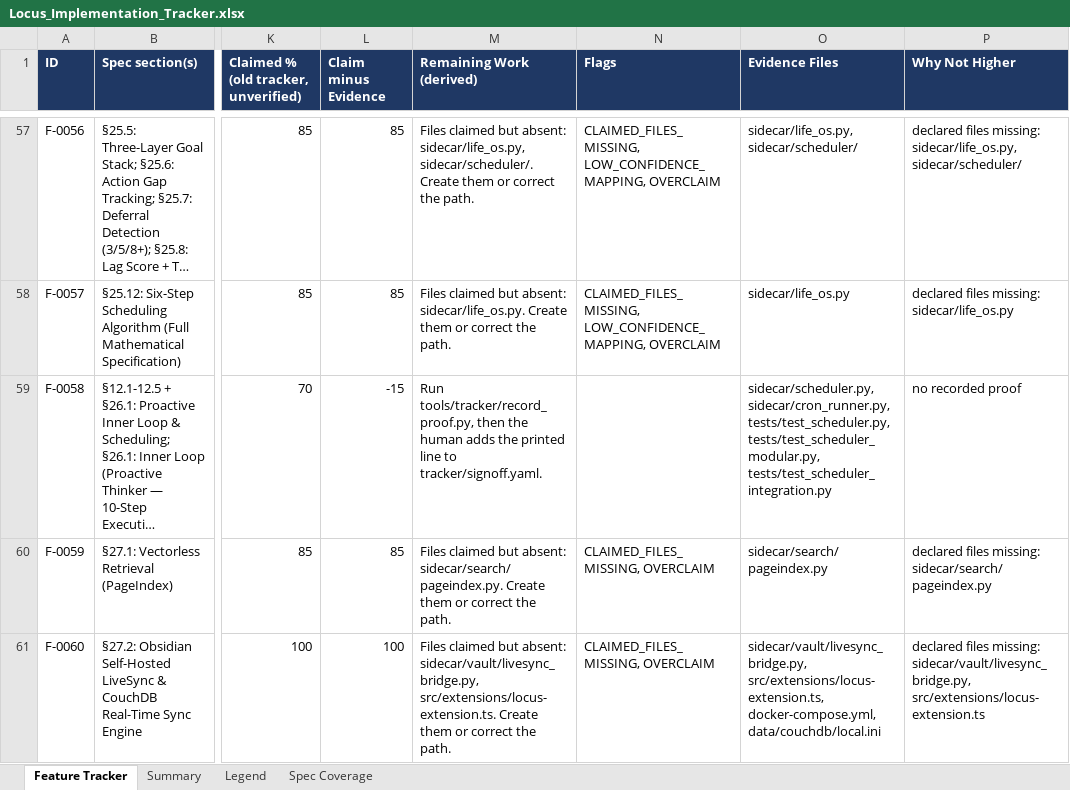
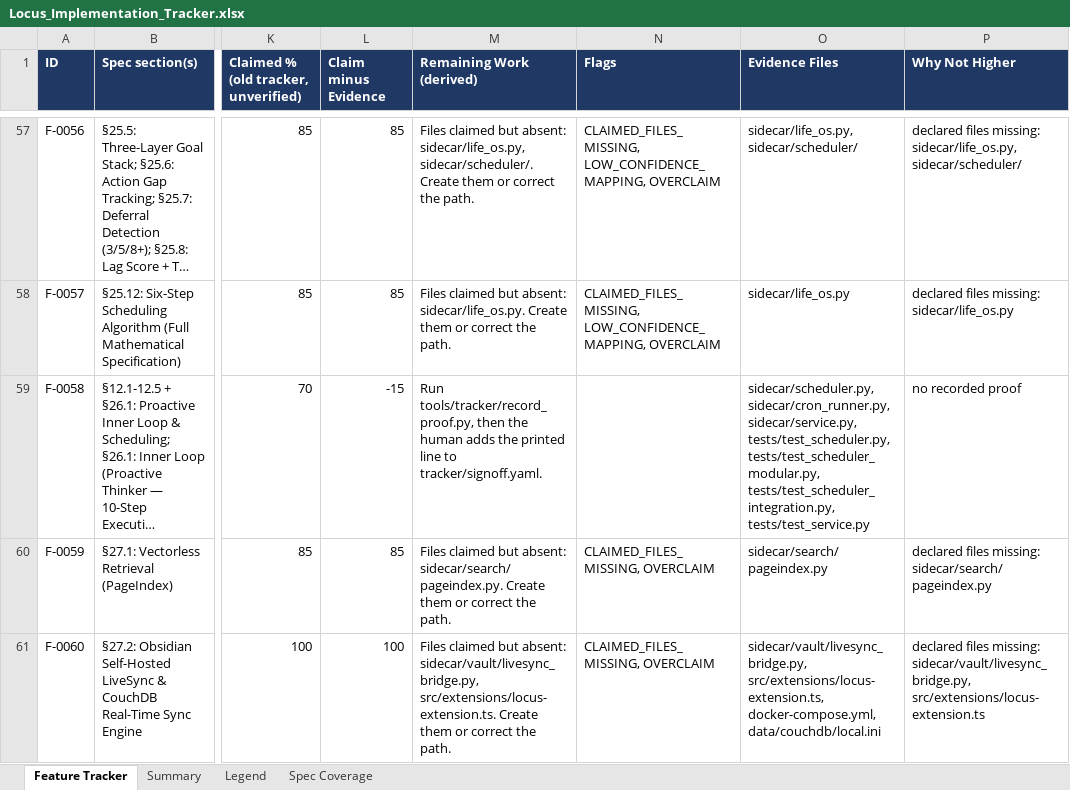
Before and after one commit to Shivamxp23/Locus-OS, an Excel workbook: .keysndocs/Documentation/Implementation Plans/Implementation Report/Locus_Implementation_Tracker.xlsx, sheet Feature Tracker, drawn as a sheet; only a part is shown, gaps mark what is left out; long unchanged cells end in …; values as stored, in another font and other column widths than the file's, no borders; the diff names each change by its address in the sheet, - before the commit and + after, or states it on an @@ line.

Commit message:
feat(US-10): sidecar daemon service boots API and scheduler with restart persistence

```diff
--- a/.keysndocs/Documentation/Implementation Plans/Implementation Report/Locus_Implementation_Tracker.xlsx (sheet Feature Tracker)
+++ b/.keysndocs/Documentation/Implementation Plans/Implementation Report/Locus_Implementation_Tracker.xlsx (sheet Feature Tracker)
-O59 (Evidence Files): sidecar/scheduler.py, sidecar/cron_runner.py, tests/test_scheduler.py, tests/test_scheduler_modular.py, tests/test_scheduler_integration.py
+O59 (Evidence Files): sidecar/scheduler.py, sidecar/cron_runner.py, sidecar/service.py, tests/test_scheduler.py, tests/test_scheduler_modular.py, tests/test_scheduler_integration.py, tests/test_service.py
```
Also changed, not shown: sheet Summary, 7 other files.
